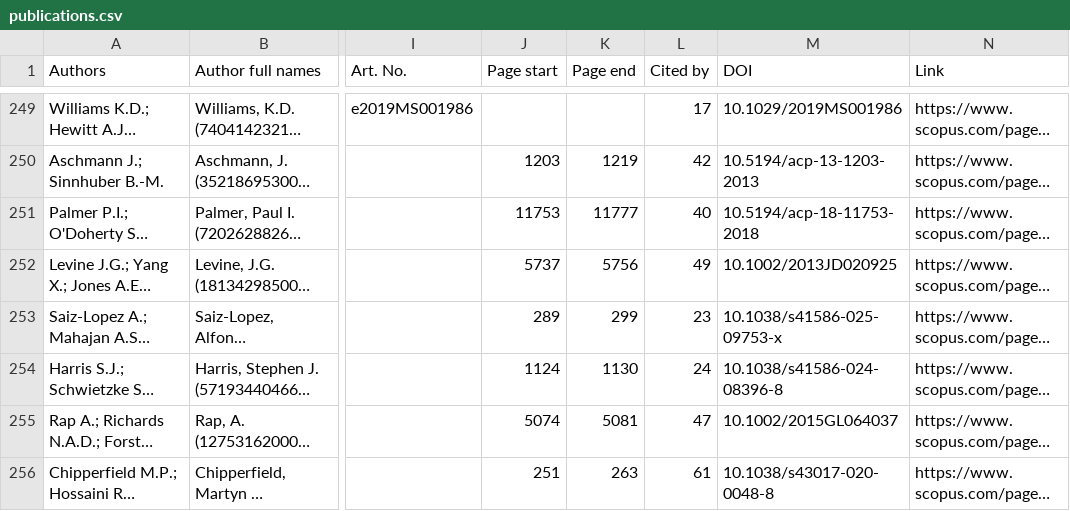
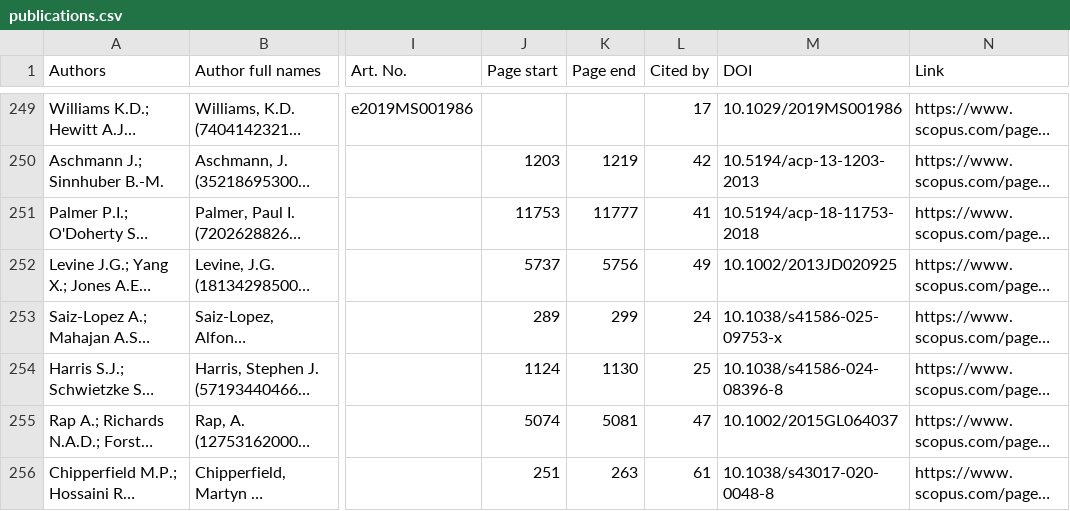
Before and after one commit to TOMCAT-CTM/publications, a CSV file: _data/publications.csv, drawn as a sheet; only a part is shown, gaps mark what is left out; long unchanged cells end in …; the diff covers the shown part only; the diff names each change by its address in the sheet, - before the commit and + after, or states it on an @@ line.

```diff
--- a/_data/publications.csv
+++ b/_data/publications.csv
-L251 (Cited by): 40
+L251 (Cited by): 41
-L253 (Cited by): 23
+L253 (Cited by): 24
-L254 (Cited by): 24
+L254 (Cited by): 25
```
Also changed, not shown: 3 added rows, 3 moved rows and 67 edited cells elsewhere in this file.
